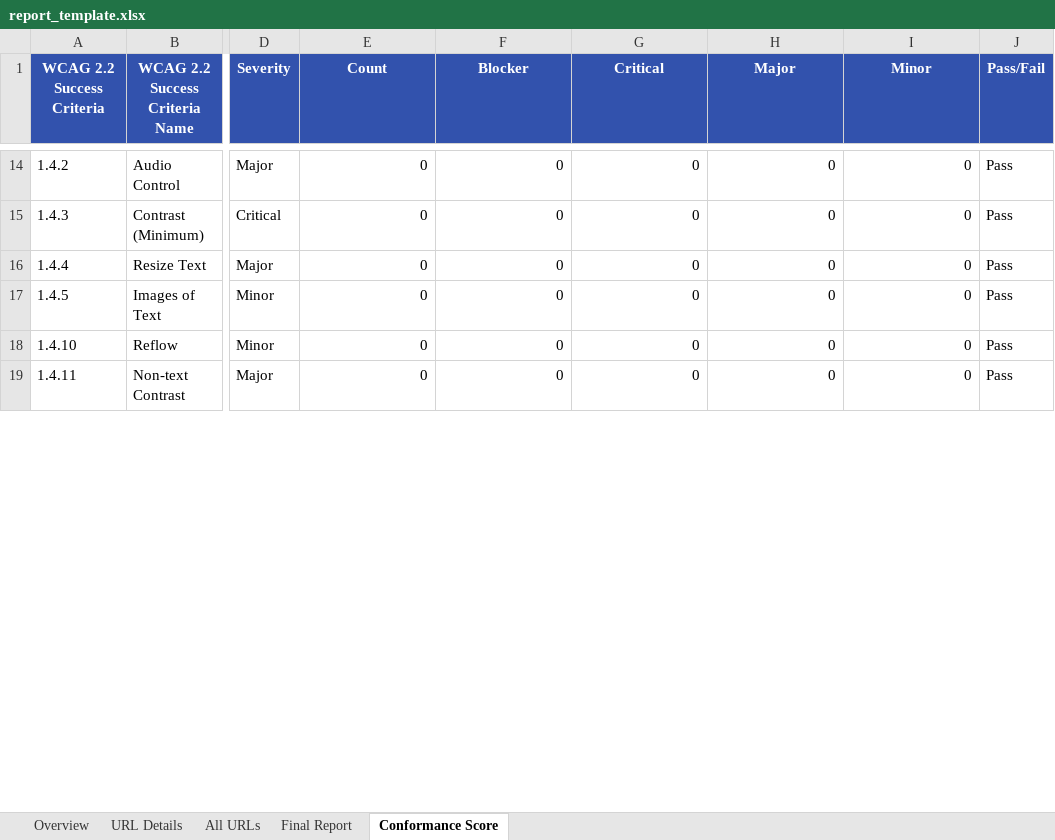
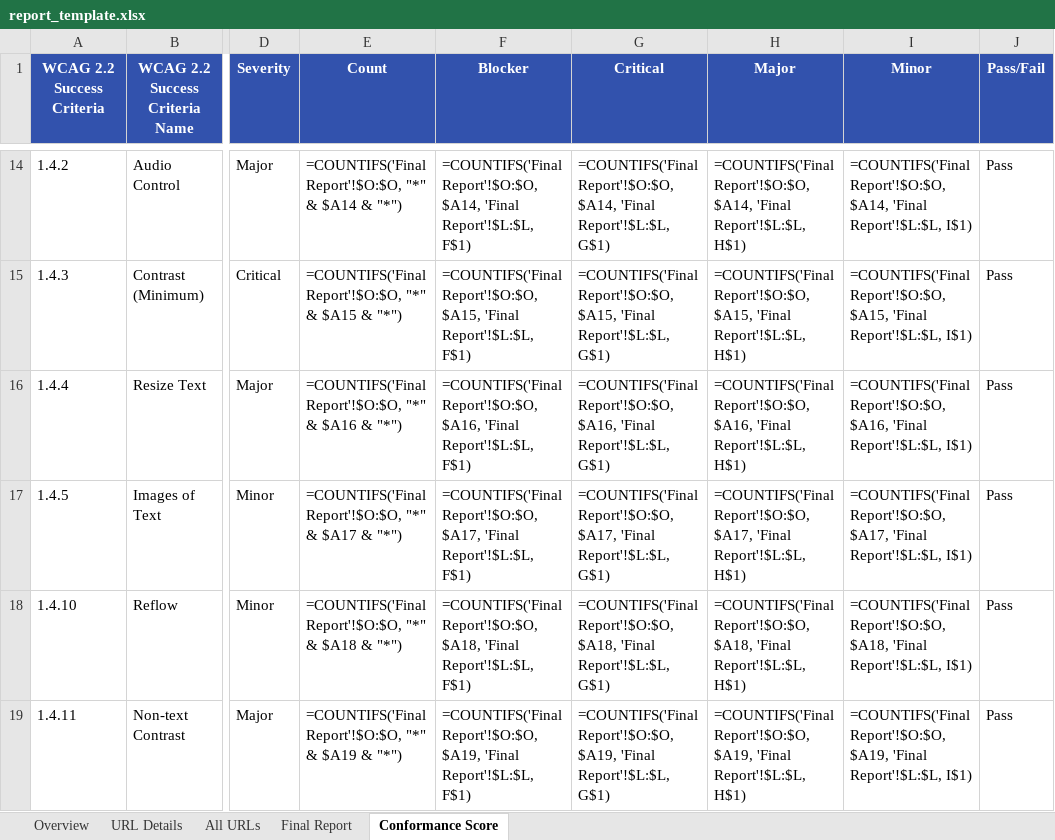
Before and after one commit to SangamNishad13/PMS-reporting-tool, an Excel workbook: assets/templates/report_template.xlsx, sheet Conformance Score, drawn as a sheet; only a part is shown, gaps mark what is left out; values as stored, in another font and other column widths than the file's, no borders; formulas without a stored value are shown as written; the diff covers the shown part only; the diff names each change by its address in the sheet, - before the commit and + after, or states it on an @@ line.

Commit message:
fix: template - remove stale cached values from formula cells, set fullCalcOnLoad
- Sheet5 (Conformance Score): removed 281 stale <v> cached values from formula cells
- Sheet1 (Overview): removed 8 stale <v> cached values from formula cells
- workbook.xml: set fullCalcOnLoad=1 so Excel recalculates all formulas on open
- Formulas now recalculate automatically without needing F2+Enter

```diff
--- a/assets/templates/report_template.xlsx (sheet Conformance Score)
+++ b/assets/templates/report_template.xlsx (sheet Conformance Score)
-E14 (Count): 0
+E14 (Count): =COUNTIFS('Final Report'!$O:$O, "*" & $A14 & "*")
-F14 (Blocker): 0
+F14 (Blocker): =COUNTIFS('Final Report'!$O:$O, $A14, 'Final Report'!$L:$L, F$1)
-G14 (Critical): 0
+G14 (Critical): =COUNTIFS('Final Report'!$O:$O, $A14, 'Final Report'!$L:$L, G$1)
-H14 (Major): 0
+H14 (Major): =COUNTIFS('Final Report'!$O:$O, $A14, 'Final Report'!$L:$L, H$1)
-I14 (Minor): 0
+I14 (Minor): =COUNTIFS('Final Report'!$O:$O, $A14, 'Final Report'!$L:$L, I$1)
-E15 (Count): 0
+E15 (Count): =COUNTIFS('Final Report'!$O:$O, "*" & $A15 & "*")
-F15 (Blocker): 0
+F15 (Blocker): =COUNTIFS('Final Report'!$O:$O, $A15, 'Final Report'!$L:$L, F$1)
-G15 (Critical): 0
+G15 (Critical): =COUNTIFS('Final Report'!$O:$O, $A15, 'Final Report'!$L:$L, G$1)
-H15 (Major): 0
+H15 (Major): =COUNTIFS('Final Report'!$O:$O, $A15, 'Final Report'!$L:$L, H$1)
-I15 (Minor): 0
+I15 (Minor): =COUNTIFS('Final Report'!$O:$O, $A15, 'Final Report'!$L:$L, I$1)
-E16 (Count): 0
+E16 (Count): =COUNTIFS('Final Report'!$O:$O, "*" & $A16 & "*")
-F16 (Blocker): 0
+F16 (Blocker): =COUNTIFS('Final Report'!$O:$O, $A16, 'Final Report'!$L:$L, F$1)
-G16 (Critical): 0
+G16 (Critical): =COUNTIFS('Final Report'!$O:$O, $A16, 'Final Report'!$L:$L, G$1)
-H16 (Major): 0
+H16 (Major): =COUNTIFS('Final Report'!$O:$O, $A16, 'Final Report'!$L:$L, H$1)
-I16 (Minor): 0
+I16 (Minor): =COUNTIFS('Final Report'!$O:$O, $A16, 'Final Report'!$L:$L, I$1)
-E17 (Count): 0
+E17 (Count): =COUNTIFS('Final Report'!$O:$O, "*" & $A17 & "*")
-F17 (Blocker): 0
+F17 (Blocker): =COUNTIFS('Final Report'!$O:$O, $A17, 'Final Report'!$L:$L, F$1)
-G17 (Critical): 0
+G17 (Critical): =COUNTIFS('Final Report'!$O:$O, $A17, 'Final Report'!$L:$L, G$1)
-H17 (Major): 0
+H17 (Major): =COUNTIFS('Final Report'!$O:$O, $A17, 'Final Report'!$L:$L, H$1)
-I17 (Minor): 0
+I17 (Minor): =COUNTIFS('Final Report'!$O:$O, $A17, 'Final Report'!$L:$L, I$1)
-E18 (Count): 0
+E18 (Count): =COUNTIFS('Final Report'!$O:$O, "*" & $A18 & "*")
-F18 (Blocker): 0
+F18 (Blocker): =COUNTIFS('Final Report'!$O:$O, $A18, 'Final Report'!$L:$L, F$1)
-G18 (Critical): 0
+G18 (Critical): =COUNTIFS('Final Report'!$O:$O, $A18, 'Final Report'!$L:$L, G$1)
-H18 (Major): 0
+H18 (Major): =COUNTIFS('Final Report'!$O:$O, $A18, 'Final Report'!$L:$L, H$1)
-I18 (Minor): 0
+I18 (Minor): =COUNTIFS('Final Report'!$O:$O, $A18, 'Final Report'!$L:$L, I$1)
-E19 (Count): 0
+E19 (Count): =COUNTIFS('Final Report'!$O:$O, "*" & $A19 & "*")
-F19 (Blocker): 0
+F19 (Blocker): =COUNTIFS('Final Report'!$O:$O, $A19, 'Final Report'!$L:$L, F$1)
-G19 (Critical): 0
+G19 (Critical): =COUNTIFS('Final Report'!$O:$O, $A19, 'Final Report'!$L:$L, G$1)
-H19 (Major): 0
+H19 (Major): =COUNTIFS('Final Report'!$O:$O, $A19, 'Final Report'!$L:$L, H$1)
-I19 (Minor): 0
+I19 (Minor): =COUNTIFS('Final Report'!$O:$O, $A19, 'Final Report'!$L:$L, I$1)
```
Also changed, not shown: 251 edited cells elsewhere in this sheet, sheet Overview, formulas that keep their value, charts or pictures.
